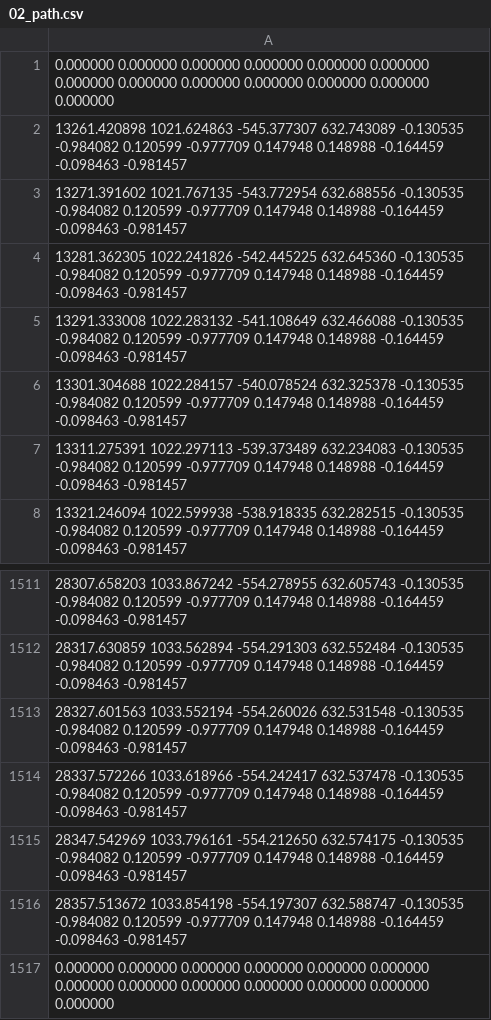
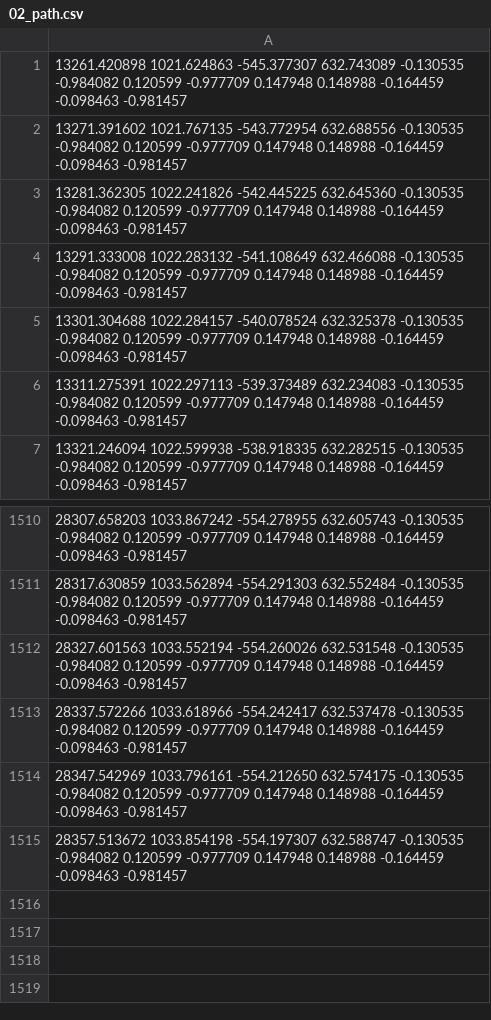
Before and after one commit to JanasCodeSpace/InfoProj, a CSV file: mainProject/output/02_path.csv, drawn as a sheet; only a part is shown, gaps mark what is left out; the diff names each change by its address in the sheet, - before the commit and + after, or states it on an @@ line.

```diff
--- a/mainProject/output/02_path.csv
+++ b/mainProject/output/02_path.csv
-row 1: 0.000000 0.000000 0.000000 0.000000 0.000000 0.000000 0.000000 0.000000 0.000000 0.000000 0.000000 0.000000 0.000000
-row 1517: 0.000000 0.000000 0.000000 0.000000 0.000000 0.000000 0.000000 0.000000 0.000000 0.000000 0.000000 0.000000 0.000000
```
Also changed, not shown: mainProject/output/03_path.csv, mainProject/output/04_path.csv, 6 other files.
